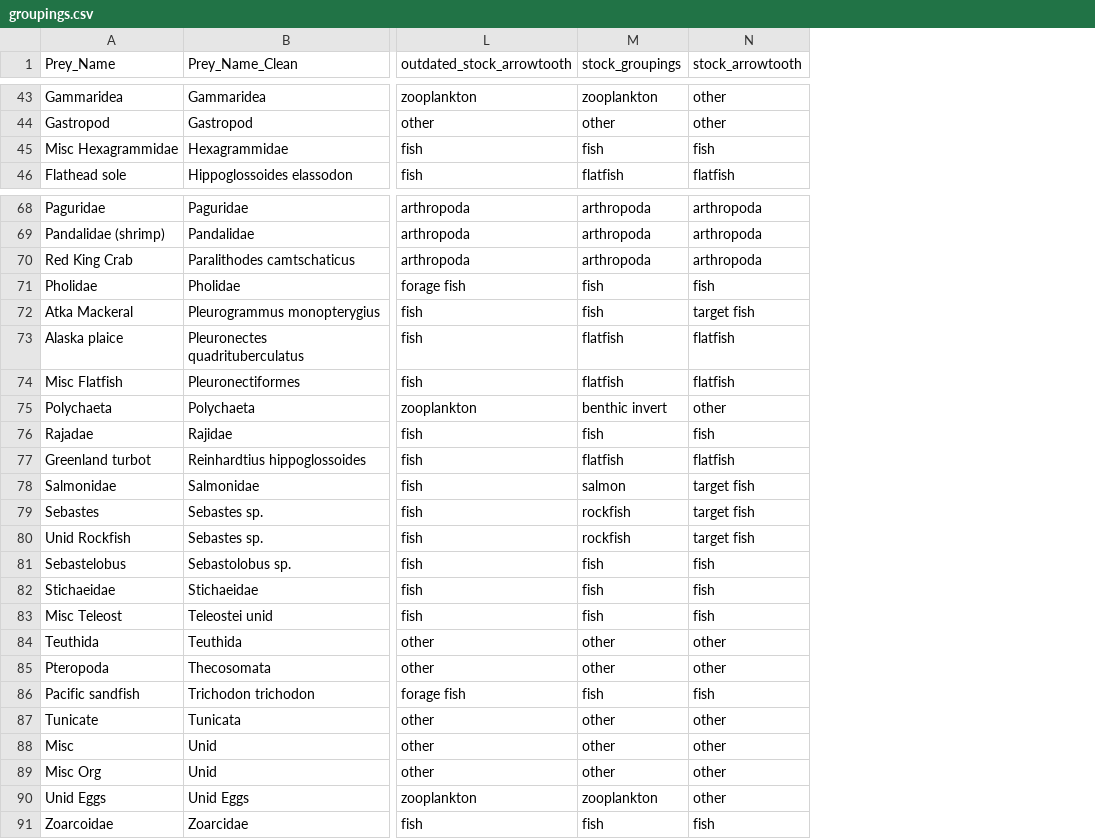
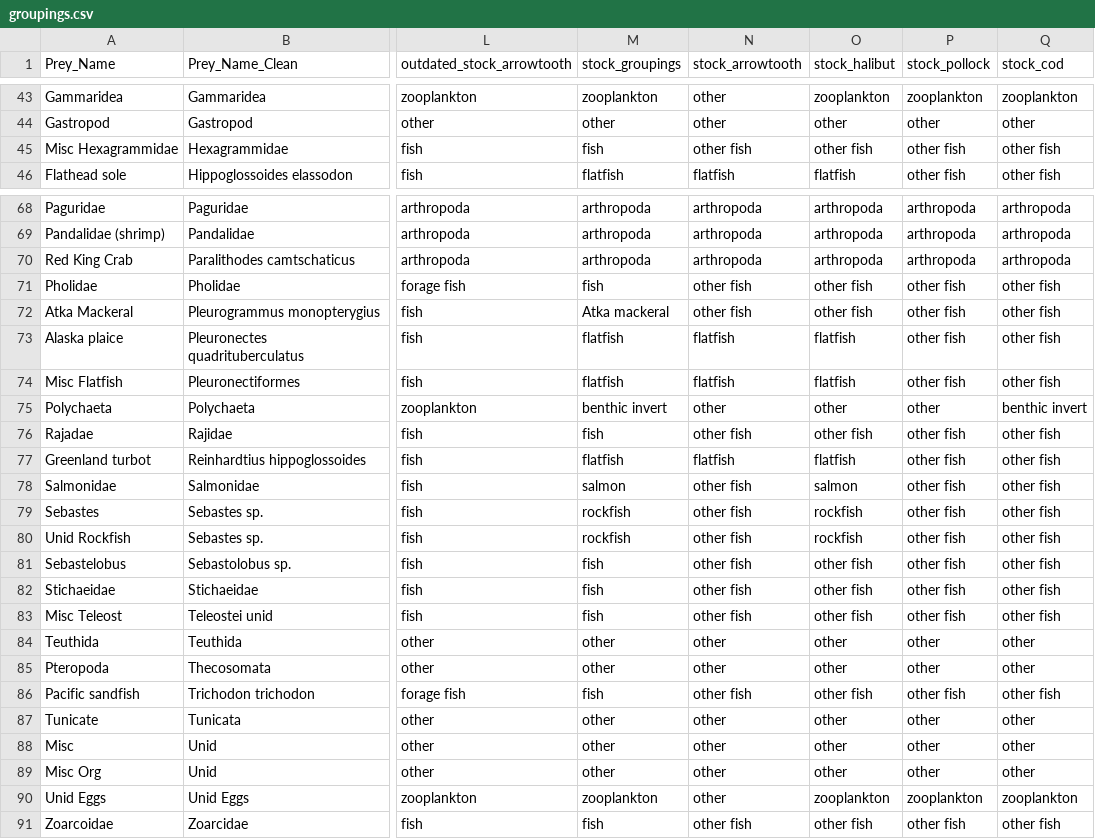
Before and after one commit to cadlaburch/BurchThesis_GOADietModels, a CSV file: output/groupings.csv, drawn as a sheet; only a part is shown, gaps mark what is left out; the diff covers the shown part only; the diff names each change by its address in the sheet, - before the commit and + after, or states it on an @@ line.

```diff
--- a/output/groupings.csv
+++ b/output/groupings.csv
+column O (stock_halibut), rows 43-46: zooplankton | other | other fish | flatfish; rows 68-91: arthropoda | arthropoda | arthropoda | other fish | other fish | flatfish | flatfish | other | other fish | flatfish | salmon | rockfish | rockfish | other fish | other fish | other fish | other | other | other fish | other | other | other | zooplankton | other fish
+column P (stock_pollock), rows 43-46: zooplankton | other | other fish | other fish; rows 68-91: arthropoda | arthropoda | arthropoda | other fish | other fish | other fish | other fish | other | other fish | other fish | other fish | other fish | other fish | other fish | other fish | other fish | other | other | other fish | other | other | other | zooplankton | other fish
+column Q (stock_cod), rows 43-46: zooplankton | other | other fish | other fish; rows 68-91: arthropoda | arthropoda | arthropoda | other fish | other fish | other fish | other fish | benthic invert | other fish | other fish | other fish | other fish | other fish | other fish | other fish | other fish | other | other | other fish | other | other | other | zooplankton | other fish
-N45 (stock_arrowtooth): fish
+N45 (stock_arrowtooth): other fish
-N71 (stock_arrowtooth): fish
+N71 (stock_arrowtooth): other fish
-M72 (stock_groupings): fish
+M72 (stock_groupings): Atka mackeral
-N72 (stock_arrowtooth): target fish
+N72 (stock_arrowtooth): other fish
-N76 (stock_arrowtooth): fish
+N76 (stock_arrowtooth): other fish
-N78:N80 (stock_arrowtooth): target fish
+N78:N80 (stock_arrowtooth): other fish
-N81:N83 (stock_arrowtooth): fish
+N81:N83 (stock_arrowtooth): other fish
-N86 (stock_arrowtooth): fish
+N86 (stock_arrowtooth): other fish
-N91 (stock_arrowtooth): fish
+N91 (stock_arrowtooth): other fish
```
Also changed, not shown: 7 edited cells elsewhere in this file, 38 other files.
